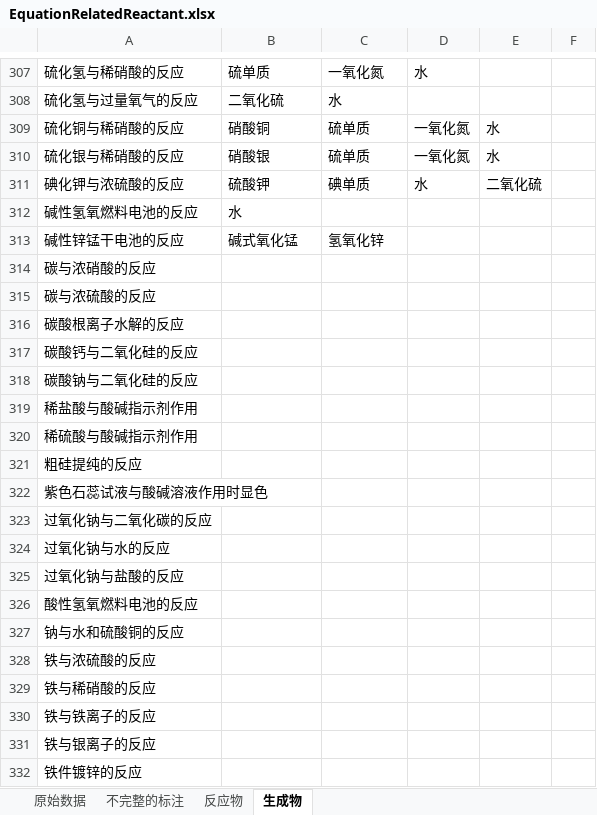
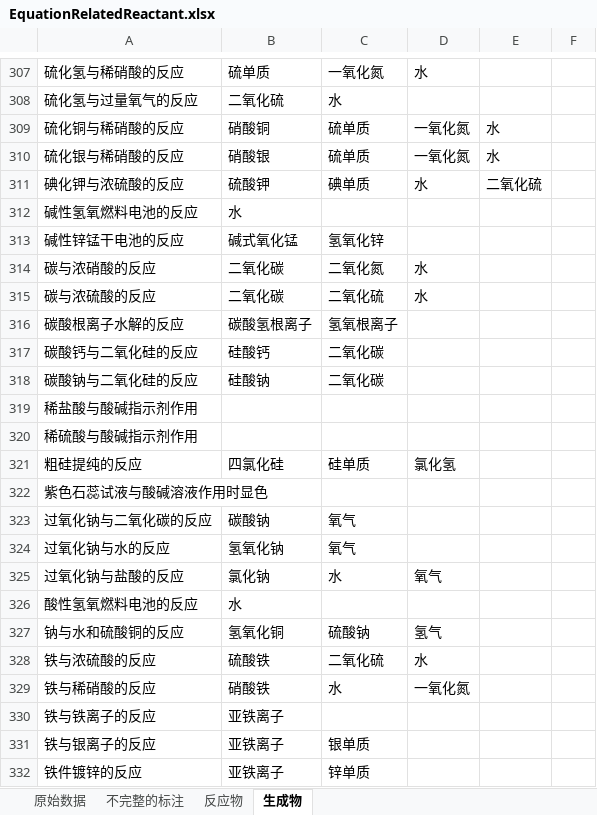
Before and after one commit to cstmdzx/ChemicalFormulaRelatedTriple, an Excel workbook: EquationRelatedReactant.xlsx, sheet 生成物, drawn as a sheet; only a part is shown, gaps mark what is left out; values as stored, in another font and other column widths than the file's, no borders; the diff covers the shown part only; the diff names each change by its address in the sheet, - before the commit and + after, or states it on an @@ line.

Commit message:
add some product , 2017年01月14日19:18:19

```diff
--- a/EquationRelatedReactant.xlsx (sheet 生成物)
+++ b/EquationRelatedReactant.xlsx (sheet 生成物)
-B314:B315: (empty)
+B314:B315: 二氧化碳
-C314: (empty)
+C314: 二氧化氮
-D314:D315: (empty)
+D314:D315: 水
-C315: (empty)
+C315: 二氧化硫
-B316: (empty)
+B316: 碳酸氢根离子
-C316: (empty)
+C316: 氢氧根离子
-B317: (empty)
+B317: 硅酸钙
-C317:C318: (empty)
+C317:C318: 二氧化碳
-B318: (empty)
+B318: 硅酸钠
-B321: (empty)
+B321: 四氯化硅
-C321: (empty)
+C321: 硅单质
-D321: (empty)
+D321: 氯化氢
-B323: (empty)
+B323: 碳酸钠
-C323:C324: (empty)
+C323:C324: 氧气
-B324: (empty)
+B324: 氢氧化钠
-B325: (empty)
+B325: 氯化钠
-C325: (empty)
+C325: 水
-D325: (empty)
+D325: 氧气
-B326: (empty)
+B326: 水
-B327: (empty)
+B327: 氢氧化铜
-C327: (empty)
+C327: 硫酸钠
-D327: (empty)
+D327: 氢气
-B328: (empty)
+B328: 硫酸铁
-C328: (empty)
+C328: 二氧化硫
-D328: (empty)
+D328: 水
-B329: (empty)
+B329: 硝酸铁
-C329: (empty)
+C329: 水
-D329: (empty)
+D329: 一氧化氮
-B330:B332: (empty)
+B330:B332: 亚铁离子
-C331: (empty)
+C331: 银单质
-C332: (empty)
+C332: 锌单质
```
Also changed, not shown: 103 edited cells elsewhere in this sheet.
